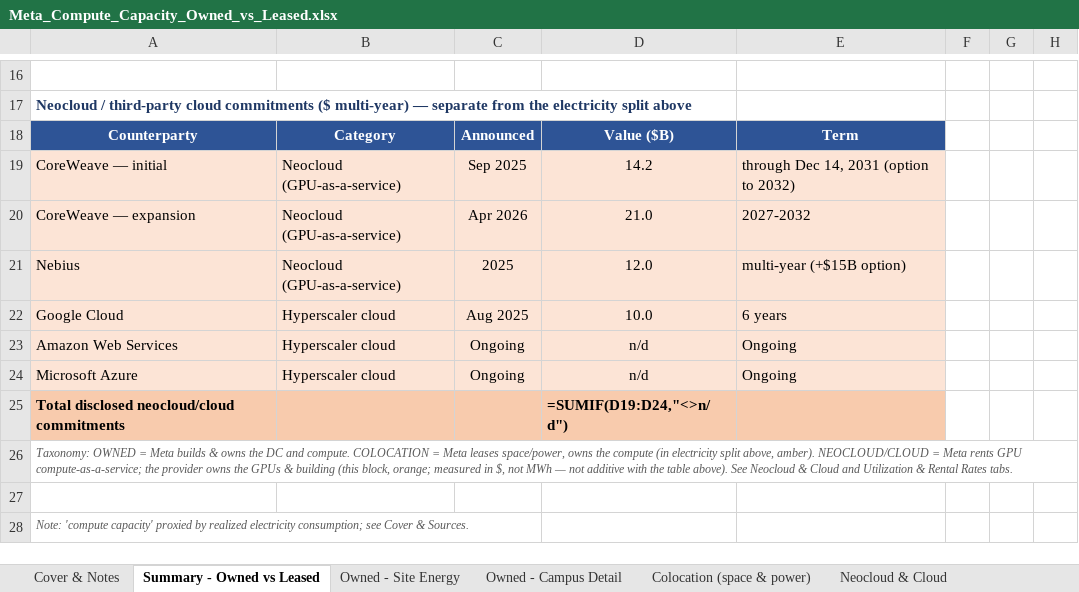
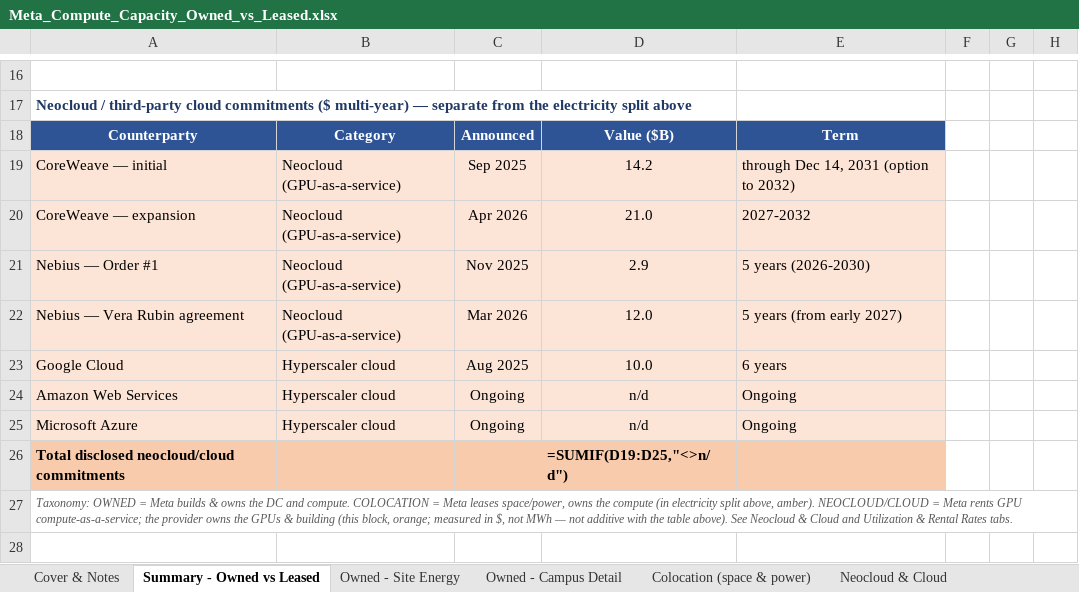
Before and after one commit to ms4674/Equity-research, an Excel workbook: meta-compute-capacity/Meta_Compute_Capacity_Owned_vs_Leased.xlsx, sheet Summary - Owned vs Leased, drawn as a sheet; only a part is shown, gaps mark what is left out; the shorter side is filled out with more unchanged rows; values as stored, in another font and other column widths than the file's, no borders; formulas without a stored value are shown as written; charts and pictures not drawn; removed rows and columns are numbered as before the commit, all else as after; the diff names each change by its address in the sheet, - before the commit and + after, or states it on an @@ line.

```diff
--- a/meta-compute-capacity/Meta_Compute_Capacity_Owned_vs_Leased.xlsx (sheet Summary - Owned vs Leased)
+++ b/meta-compute-capacity/Meta_Compute_Capacity_Owned_vs_Leased.xlsx (sheet Summary - Owned vs Leased)
-row 21: Nebius | Neocloud (GPU-as-a-service) | 2025 | 12.0 | multi-year (+$15B option)
+row 21: Nebius — Order #1 | Neocloud (GPU-as-a-service) | Nov 2025 | 2.9 | 5 years (2026-2030)
+row 22: Nebius — Vera Rubin agreement | Neocloud (GPU-as-a-service) | Mar 2026 | 12.0 | 5 years (from early 2027)
-D26: =SUMIF(D19:D24,"<>n/d")
+D26: =SUMIF(D19:D25,"<>n/d")
```
Also changed, not shown: sheet Neocloud & Cloud, sheet Cover & Notes, charts or pictures, 2 other files.
